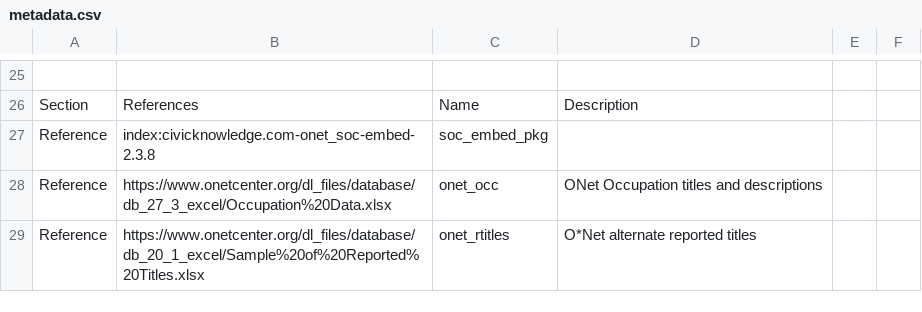
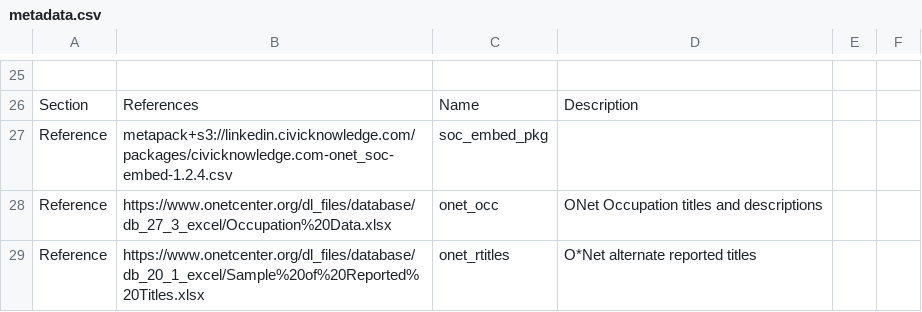
Before and after one commit to metatab-packages/civicknowledge.com-onet_soc_db, a CSV file: metadata.csv, drawn as a sheet; only a part is shown, gaps mark what is left out; the diff names each change by its address in the sheet, - before the commit and + after, or states it on an @@ line.

```diff
--- a/metadata.csv
+++ b/metadata.csv
-B27: index:civicknowledge.com-onet_soc-embed-2.3.8
+B27: metapack+s3://linkedin.civicknowledge.com/packages/civicknowledge.com-onet_soc-embed-1.2.4.csv
```
Also changed, not shown: 1 other file.
